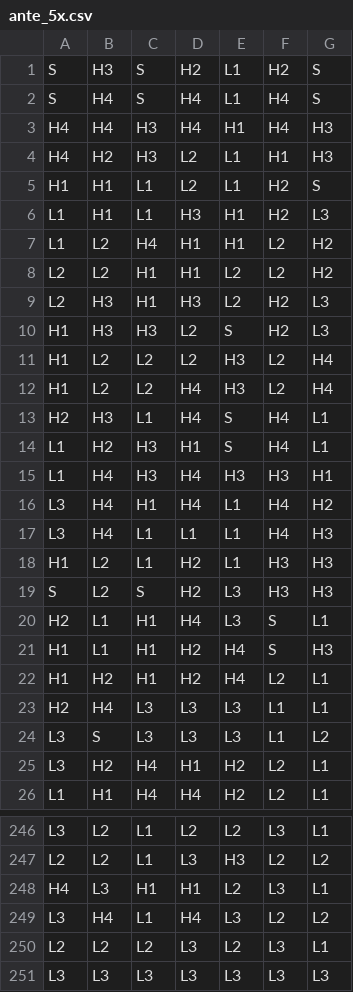
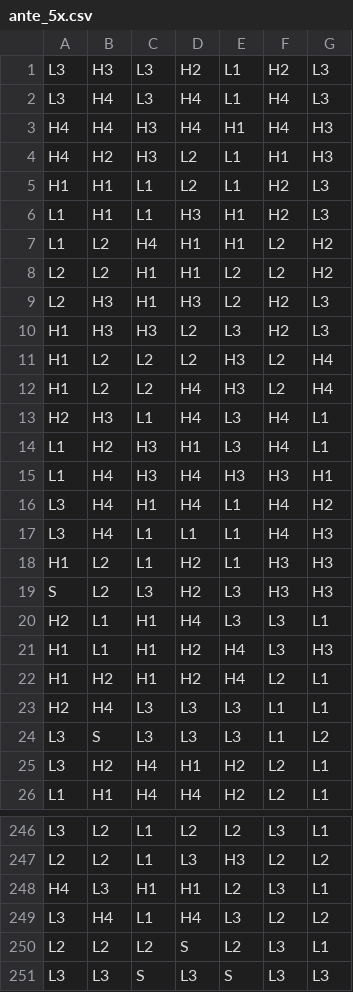
Before and after one commit to Raw-Fun-Gaming/stake-engine-math, a CSV file: games/farm_pop/reels/ante_5x.csv, drawn as a sheet; only a part is shown, gaps mark what is left out; the diff covers the shown part only.

```diff
--- a/games/farm_pop/reels/ante_5x.csv
+++ b/games/farm_pop/reels/ante_5x.csv
@@ -1,6 +1,6 @@
-S,H3,S,H2,L1,H2,S
-S,H4,S,H4,L1,H4,S
+L3,H3,L3,H2,L1,H2,L3
+L3,H4,L3,H4,L1,H4,L3
 H4,H4,H3,H4,H1,H4,H3
 H4,H2,H3,L2,L1,H1,H3
-H1,H1,L1,L2,L1,H2,S
+H1,H1,L1,L2,L1,H2,L3
 L1,H1,L1,H3,H1,H2,L3
@@ -9,7 +9,7 @@ L2,L2,H1,H1,L2,L2,H2
 L2,H3,H1,H3,L2,H2,L3
-H1,H3,H3,L2,S,H2,L3
+H1,H3,H3,L2,L3,H2,L3
 H1,L2,L2,L2,H3,L2,H4
 H1,L2,L2,H4,H3,L2,H4
-H2,H3,L1,H4,S,H4,L1
-L1,H2,H3,H1,S,H4,L1
+H2,H3,L1,H4,L3,H4,L1
+L1,H2,H3,H1,L3,H4,L1
 L1,H4,H3,H4,H3,H3,H1
@@ -18,5 +18,5 @@ L3,H4,L1,L1,L1,H4,H3
 H1,L2,L1,H2,L1,H3,H3
-S,L2,S,H2,L3,H3,H3
-H2,L1,H1,H4,L3,S,L1
-H1,L1,H1,H2,H4,S,H3
+S,L2,L3,H2,L3,H3,H3
+H2,L1,H1,H4,L3,L3,L1
+H1,L1,H1,H2,H4,L3,H3
 H1,H2,H1,H2,H4,L2,L1
@@ -249,3 +249,3 @@ H4,L3,H1,H1,L2,L3,L1
 L3,H4,L1,H4,L3,L2,L2
-L2,L2,L2,L3,L2,L3,L1
-L3,L3,L3,L3,L3,L3,L3
+L2,L2,L2,S,L2,L3,L1
+L3,L3,S,L3,S,L3,L3
```
Also changed, not shown: 22 edited cells elsewhere in this file, games/farm_pop/reels/ante_10x.csv, games/farm_pop/reels/ante_2x.csv.
